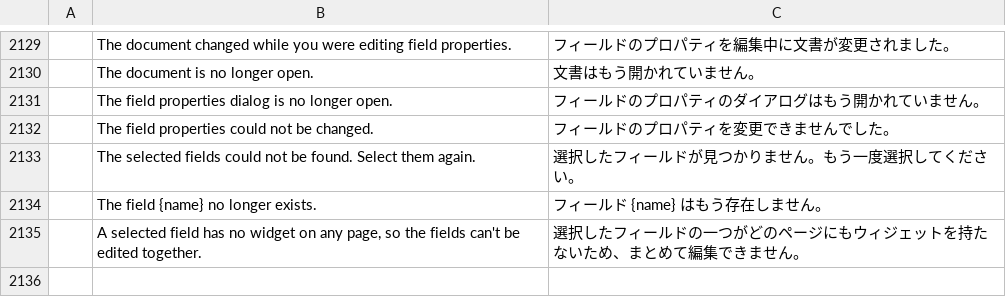
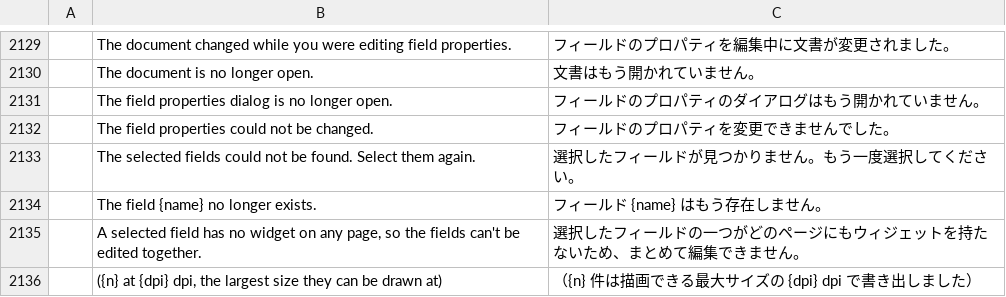
Before and after one commit to cyfung1031/pdfcraft, a TSV file: crates/ui-egui/src/i18n/ja.tsv, drawn as a sheet; only a part is shown, gaps mark what is left out; the diff names each change by its address in the sheet, - before the commit and + after, or states it on an @@ line.

```diff
--- a/crates/ui-egui/src/i18n/ja.tsv
+++ b/crates/ui-egui/src/i18n/ja.tsv
+row 2136:  | ({n} at {dpi} dpi, the largest size they can be drawn at) | （{n} 件は描画できる最大サイズの {dpi} dpi で書き出しました）
```
Also changed, not shown: crates/ui-egui/src/i18n/bg.tsv, crates/ui-egui/src/i18n/de.tsv, 15 other files.
